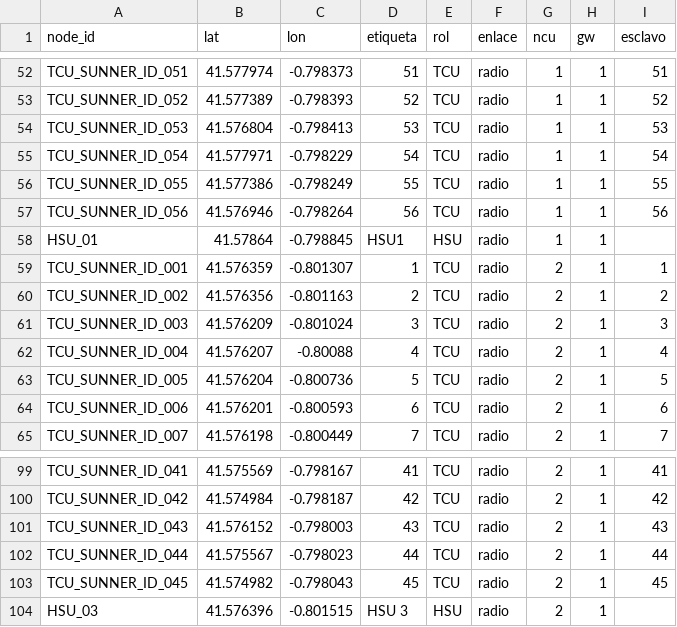
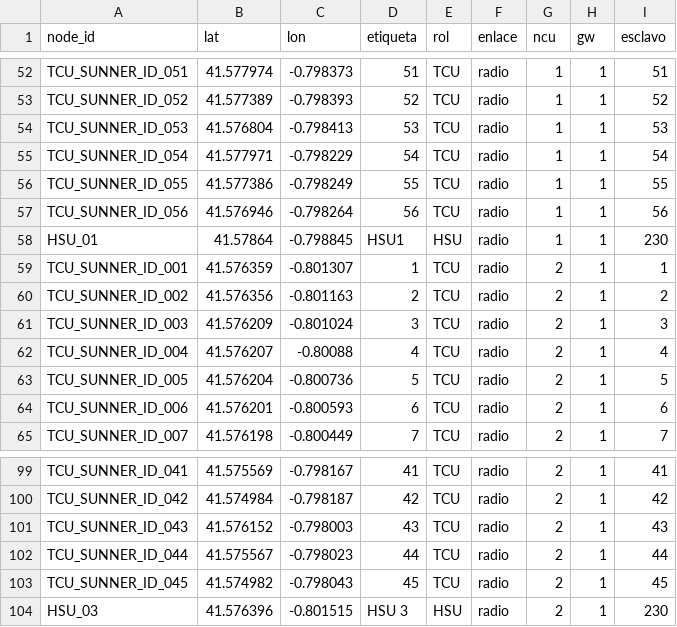
Before and after one commit to IMoriana3/cobertura-zigbee, a CSV file: cobertura_coords/elburgo/coords_elburgo_GW1.csv, drawn as a sheet; only a part is shown, gaps mark what is left out.

```diff
--- a/cobertura_coords/elburgo/coords_elburgo_GW1.csv
+++ b/cobertura_coords/elburgo/coords_elburgo_GW1.csv
@@ -57,3 +57,3 @@ TCU_SUNNER_ID_055,41.577386,-0.798249,55,TCU,radio,1,1,55
 TCU_SUNNER_ID_056,41.576946,-0.798264,56,TCU,radio,1,1,56
-HSU_01,41.57864,-0.798845,HSU1,HSU,radio,1,1,
+HSU_01,41.57864,-0.798845,HSU1,HSU,radio,1,1,230
 TCU_SUNNER_ID_001,41.576359,-0.801307,1,TCU,radio,2,1,1
@@ -103,2 +103,2 @@ TCU_SUNNER_ID_044,41.575567,-0.798023,44,TCU,radio,2,1,44
 TCU_SUNNER_ID_045,41.574982,-0.798043,45,TCU,radio,2,1,45
-HSU_03,41.576396,-0.801515,HSU 3,HSU,radio,2,1,
+HSU_03,41.576396,-0.801515,HSU 3,HSU,radio,2,1,230
```
Also changed, not shown: cobertura_coords/elburgo/coords_elburgo.csv, cobertura_coords/elburgo/coords_elburgo_GW2.csv, 9 other files.
